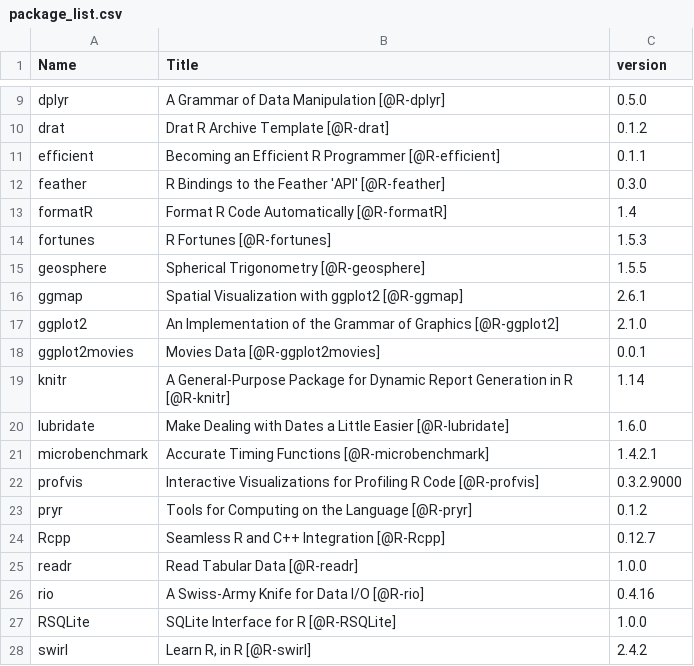
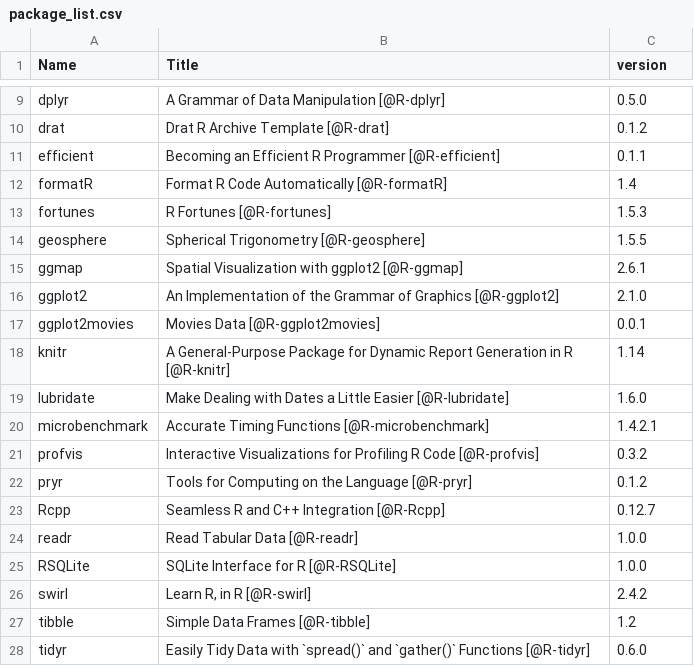
Before and after one commit to csgillespie/efficientR, a CSV file: extdata/package_list.csv, drawn as a sheet; only a part is shown, gaps mark what is left out; the shorter side is filled out with more unchanged rows.

Commit message:
Update version numbers and citations

```diff
--- a/extdata/package_list.csv
+++ b/extdata/package_list.csv
@@ -11,3 +11,2 @@
 "efficient","Becoming an Efficient R Programmer [@R-efficient]","0.1.1"
-"feather","R Bindings to the Feather 'API' [@R-feather]","0.3.0"
 "formatR","Format R Code Automatically [@R-formatR]","1.4"
@@ -21,3 +20,3 @@
 "microbenchmark","Accurate Timing Functions [@R-microbenchmark]","1.4.2.1"
-"profvis","Interactive Visualizations for Profiling R Code [@R-profvis]","0.3.2.9000"
+"profvis","Interactive Visualizations for Profiling R Code [@R-profvis]","0.3.2"
 "pryr","Tools for Computing on the Language [@R-pryr]","0.1.2"
@@ -25,3 +24,2 @@
 "readr","Read Tabular Data [@R-readr]","1.0.0"
-"rio","A Swiss-Army Knife for Data I/O [@R-rio]","0.4.16"
 "RSQLite","SQLite Interface for R [@R-RSQLite]","1.0.0"
```
Also changed, not shown: 1 other file.
